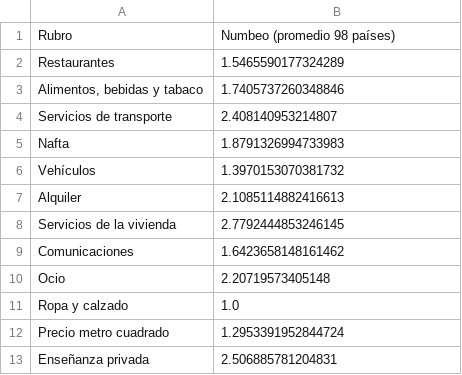
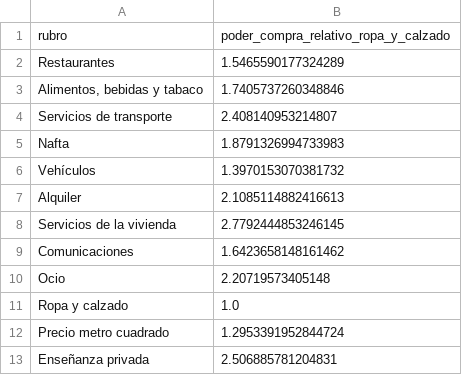
Before and after one commit to datos-Fundar/precios-textil, a CSV file: numbeo/output/tabla_resultados_numbeo_20240516.csv, drawn as a sheet.

Commit message:
corrijo variables de tabla de resulados

```diff
--- a/numbeo/output/tabla_resultados_numbeo_20240516.csv
+++ b/numbeo/output/tabla_resultados_numbeo_20240516.csv
@@ -1,2 +1,2 @@
-Rubro,Numbeo (promedio 98 países)
+rubro,poder_compra_relativo_ropa_y_calzado
 Restaurantes,1.5465590177324289
```
Also changed, not shown: expatistan/output/tabla_resultados_expatistan_20240516.csv, 2 other files.
